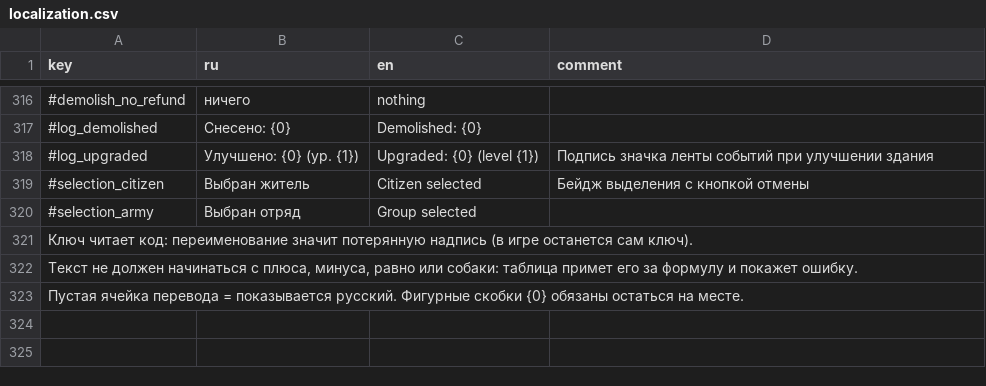
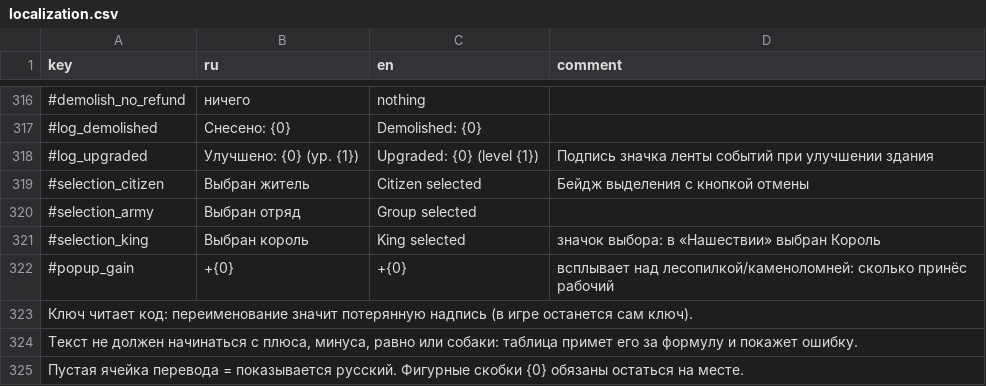
Before and after one commit to Safronov-Siarhei/CityBuilding, a CSV file: Assets/_Project/Balance/localization.csv, drawn as a sheet; only a part is shown, gaps mark what is left out; the diff names each change by its address in the sheet, - before the commit and + after, or states it on an @@ line.

```diff
--- a/Assets/_Project/Balance/localization.csv
+++ b/Assets/_Project/Balance/localization.csv
+row 321: #selection_king | Выбран король | King selected | значок выбора: в «Нашествии» выбран Король
+row 322: #popup_gain | +{0} | +{0} | всплывает над лесопилкой/каменоломней: сколько принёс рабочий
```
Also changed, not shown: Assets/_Project/Balance/economy.csv, 29 other files.
